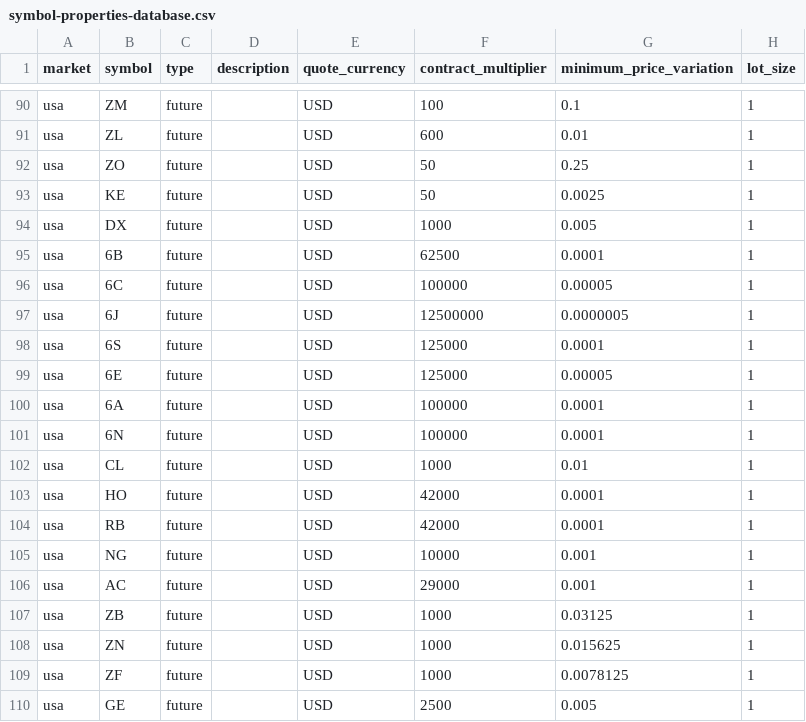
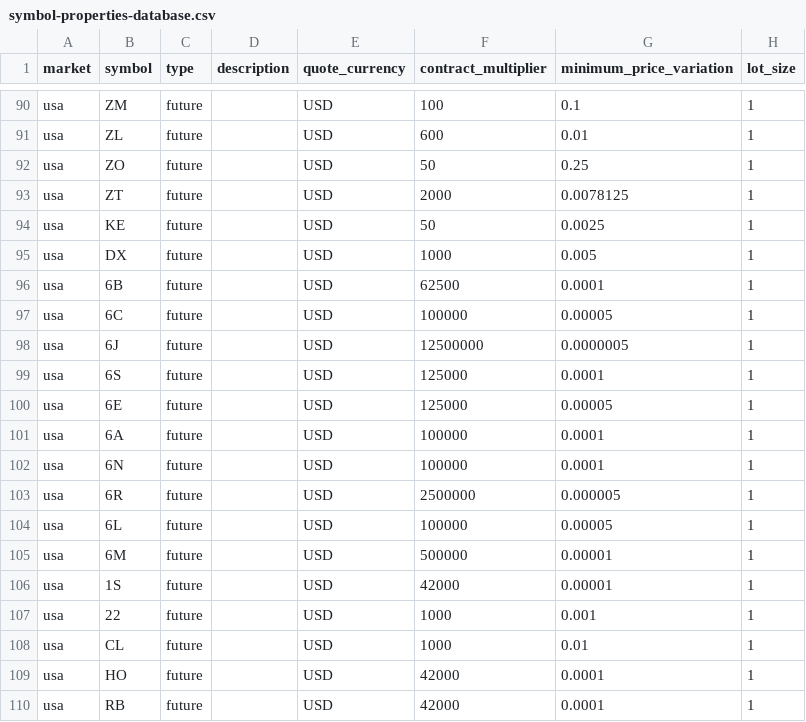
Before and after one commit to csroller168/Lean, a CSV file: Data/symbol-properties/symbol-properties-database.csv, drawn as a sheet; only a part is shown, gaps mark what is left out; the shorter side is filled out with more unchanged rows; the diff names each change by its address in the sheet, - before the commit and + after, or states it on an @@ line.

Commit message:
Add 1S, 22, 6L, 6M, 6R to futures database

```diff
--- a/Data/symbol-properties/symbol-properties-database.csv
+++ b/Data/symbol-properties/symbol-properties-database.csv
+row 93: usa | ZT | future |  | USD | 2000 | 0.0078125 | 1
+row 103: usa | 6R | future |  | USD | 2500000 | 0.000005 | 1
+row 104: usa | 6L | future |  | USD | 100000 | 0.00005 | 1
+row 105: usa | 6M | future |  | USD | 500000 | 0.00001 | 1
+row 106: usa | 1S | future |  | USD | 42000 | 0.00001 | 1
+row 107: usa | 22 | future |  | USD | 1000 | 0.001 | 1
```
Also changed, not shown: 6 other files.
